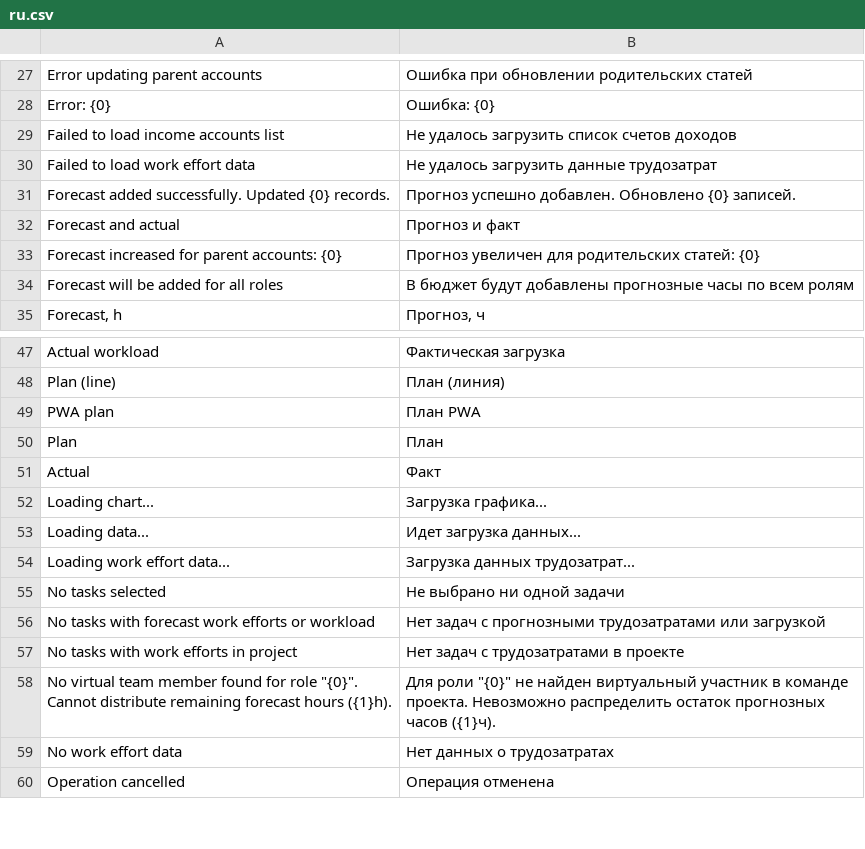
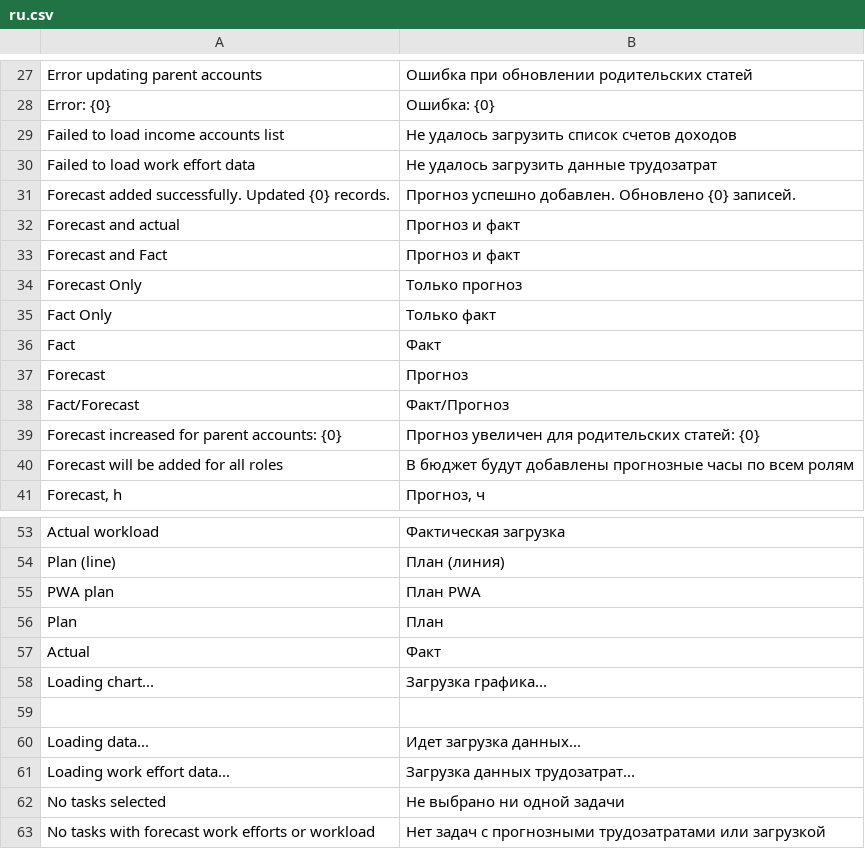
Before and after one commit to Dinext-pro/dinext-project-workload-assignment, a CSV file: project_workload_assignment/translations/ru.csv, drawn as a sheet; only a part is shown, gaps mark what is left out; the shorter side is filled out with more unchanged rows.

Commit message:
fix(we): view options, remaining rows, plan parity
Align WE grid with legacy: EN view labels in periods API, toolbar
view modes, remaining assignment rows, summary UTP dblclick, missing-plan
orange/pulse CSS, Fact/Forecast headers, drop invented numeric tip.

Co-authored-by: Administrator <administrator@dinext.invalid>

```diff
--- a/project_workload_assignment/translations/ru.csv
+++ b/project_workload_assignment/translations/ru.csv
@@ -32,2 +32,8 @@
 "Forecast and actual","Прогноз и факт",""
+"Forecast and Fact","Прогноз и факт",""
+"Forecast Only","Только прогноз",""
+"Fact Only","Только факт",""
+"Fact","Факт",""
+"Forecast","Прогноз",""
+"Fact/Forecast","Факт/Прогноз",""
 "Forecast increased for parent accounts: {0}","Прогноз увеличен для родительских статей: {0}",""
@@ -52,2 +58,3 @@
 "Loading chart...","Загрузка графика...",""
+
 "Loading data...","Идет загрузка данных...",""
```
Also changed, not shown: 17 other files.
